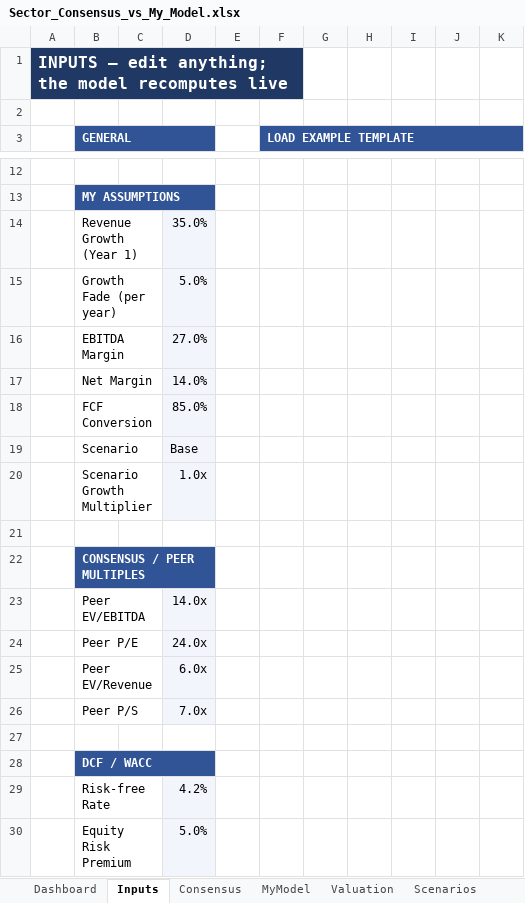
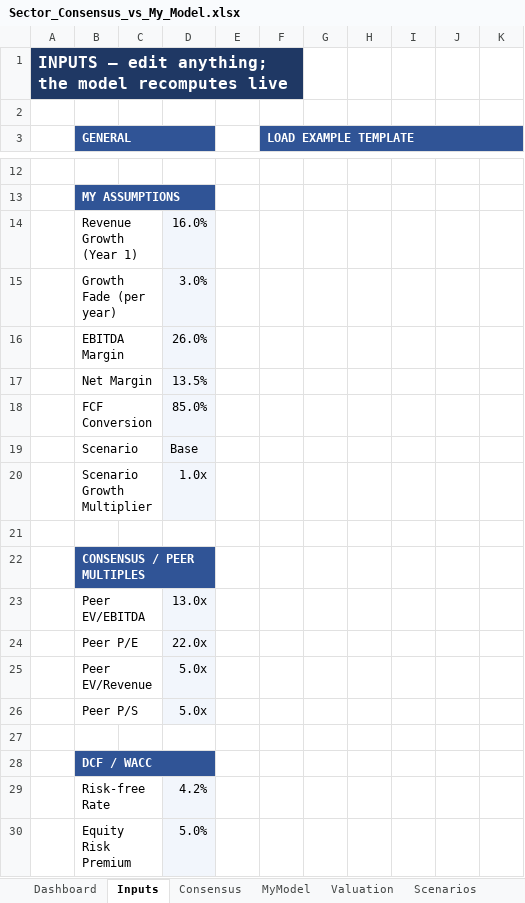
Before and after one commit to mansour-dev-coder/learning-claude-code, an Excel workbook: Sector_Consensus_vs_My_Model.xlsx, sheet Inputs, drawn as a sheet; only a part is shown, gaps mark what is left out; values as stored, in another font and other column widths than the file's, no borders; the diff names each change by its address in the sheet, - before the commit and + after, or states it on an @@ line.

```diff
--- a/Sector_Consensus_vs_My_Model.xlsx (sheet Inputs)
+++ b/Sector_Consensus_vs_My_Model.xlsx (sheet Inputs)
-D14: 35.0%
+D14: 16.0%
-D15: 5.0%
+D15: 3.0%
-D16: 27.0%
+D16: 26.0%
-D17: 14.0%
+D17: 13.5%
-D23: 14.0x
+D23: 13.0x
-D24: 24.0x
+D24: 22.0x
-D25: 6.0x
+D25: 5.0x
-D26: 7.0x
+D26: 5.0x
```
Also changed, not shown: sheet Valuation, sheet Scenarios, sheet Dashboard, sheet Charts, sheet Consensus, sheet MyModel, 1 other file.
